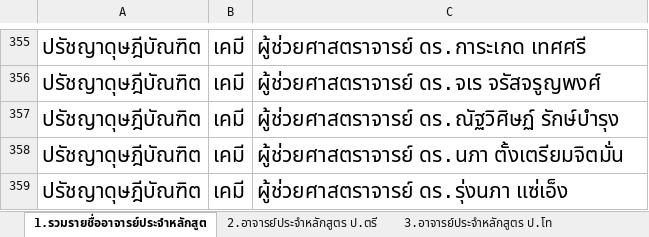
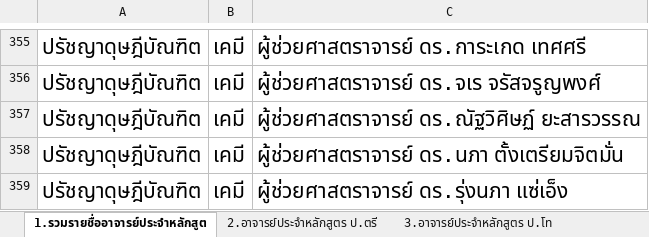
Before and after one commit to muchrm/science-syllabus, an Excel workbook: sheet.xlsx, sheet 1.รวมรายชื่ออาจารย์ประจำหลักสูต, drawn as a sheet; only a part is shown, gaps mark what is left out; values as stored, in another font and other column widths than the file's, no borders; the diff covers the shown part only; the diff names each change by its address in the sheet, - before the commit and + after, or states it on an @@ line.

```diff
--- a/sheet.xlsx (sheet 1.รวมรายชื่ออาจารย์ประจำหลักสูต)
+++ b/sheet.xlsx (sheet 1.รวมรายชื่ออาจารย์ประจำหลักสูต)
-C357: ผู้ช่วยศาสตราจารย์ ดร.ณัฐวิศิษฏ์ รักษ์บำรุง
+C357: ผู้ช่วยศาสตราจารย์ ดร.ณัฐวิศิษฏ์ ยะสารวรรณ
```
Also changed, not shown: 6 edited cells elsewhere in this sheet, 14 other files.
